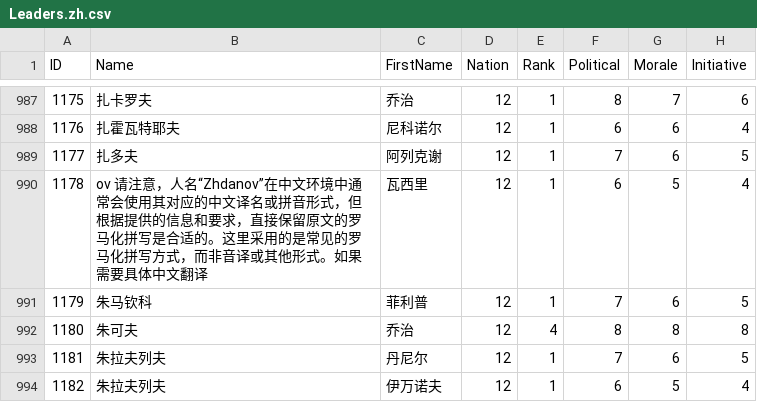
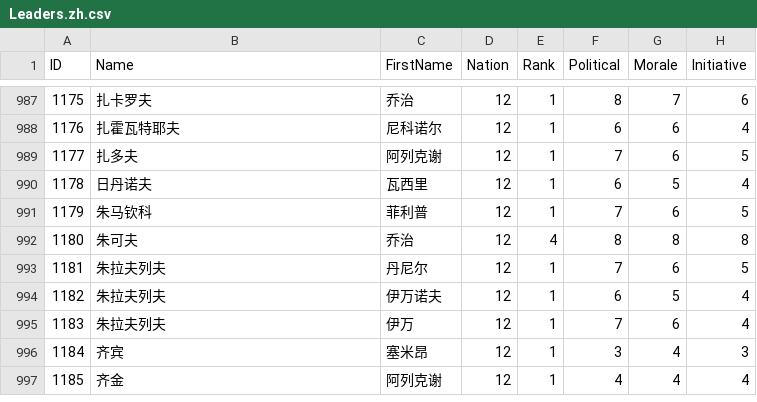
Before and after one commit to Pig9013/WITE2_CN, a CSV file: build/scenario_csv_zh/1941 Campaign - No Early End/Leaders.zh.csv, drawn as a sheet; only a part is shown, gaps mark what is left out; the shorter side is filled out with more unchanged rows; the diff names each change by its address in the sheet, - before the commit and + after, or states it on an @@ line.

Commit message:
v1.4.9：收尾——Zhdanov 残留自述清除，占位符/叠字归零

```diff
--- a/build/scenario_csv_zh/1941 Campaign - No Early End/Leaders.zh.csv
+++ b/build/scenario_csv_zh/1941 Campaign - No Early End/Leaders.zh.csv
-B990 (Name): ov 请注意，人名“Zhdanov”在中文环境中通常会使用其对应的中文译名或拼音形式，但根据提供的信息和要求，直接保留原文的罗马化拼写是合适的。这里采用的是常见的罗马化拼写方式，而非音译或其他形式。如果需要具体中文翻译
+B990 (Name): 日丹诺夫
```
Also changed, not shown: build/scenario_csv_zh/1941 Campaign/Leaders.zh.csv, build/scenario_csv_zh/Generic/Leaders.zh.csv, 17 other files.
